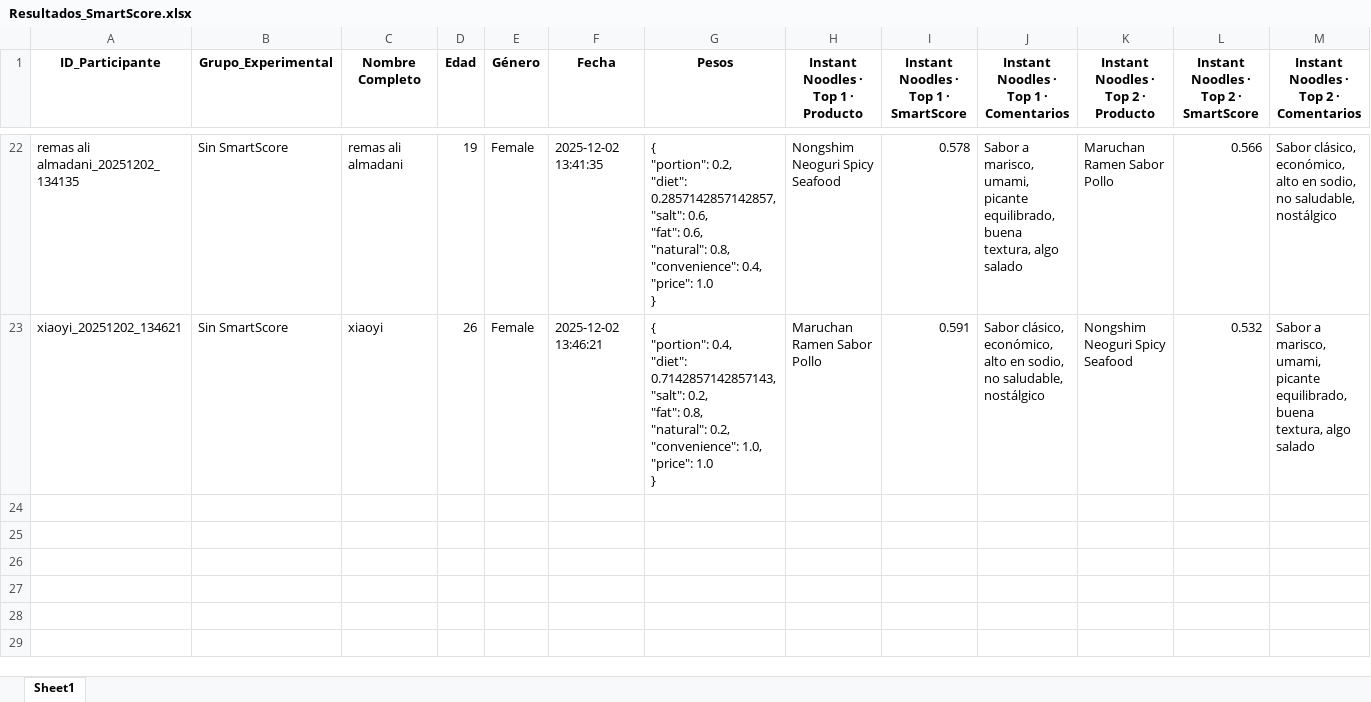
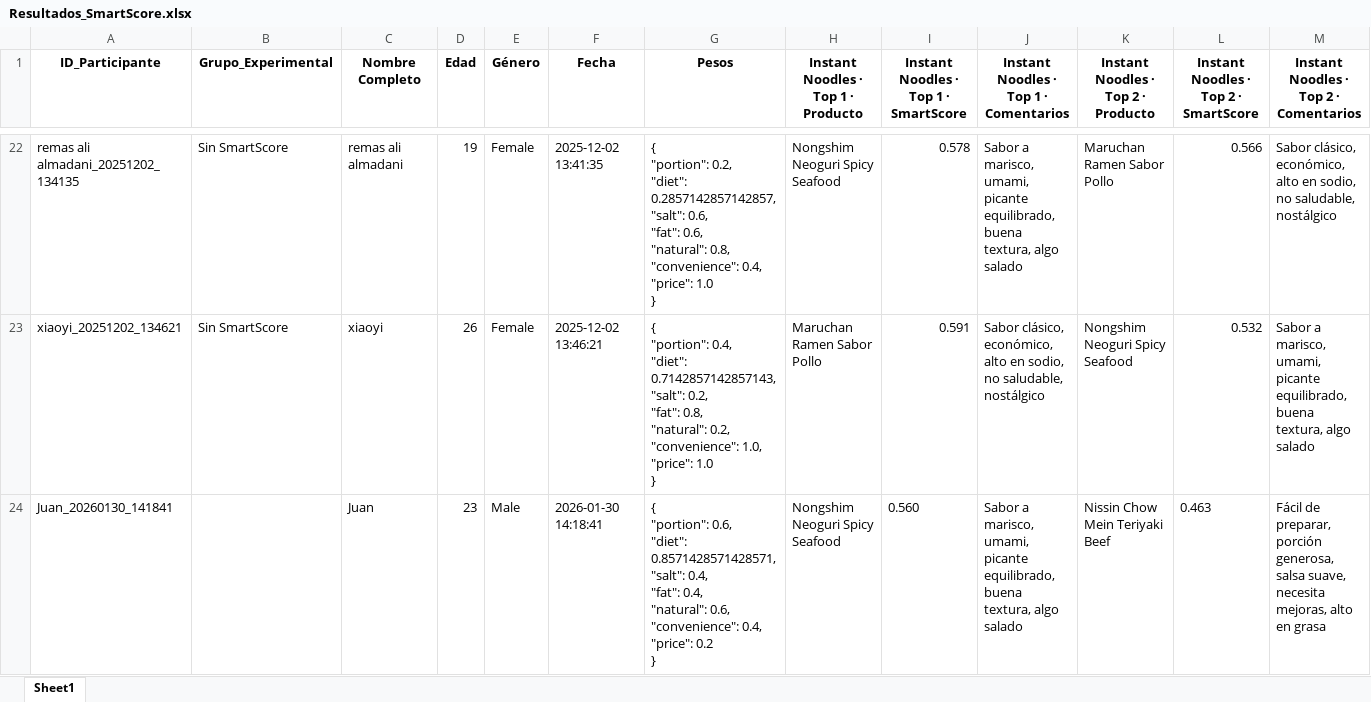
Before and after one commit to SChavavt/app_Estancia, an Excel workbook: Resultados_SmartScore.xlsx, sheet Sheet1, drawn as a sheet; only a part is shown, gaps mark what is left out; values as stored, in another font and other column widths than the file's, no borders; rows hold the shown columns only; ↵ is a line break in a cell; the diff names each change by its address in the sheet, - before the commit and + after, or states it on an @@ line.

Commit message:
Actualización SmartScore desde Streamlit (Juan)

```diff
--- a/Resultados_SmartScore.xlsx (sheet Sheet1)
+++ b/Resultados_SmartScore.xlsx (sheet Sheet1)
+row 24: Juan_20260130_141841 |  | Juan | 23 | Male | 2026-01-30 14:18:41 | { ↵ "portion": 0.6, ↵ "diet": 0.8571428571428571, ↵ "salt": 0.4, ↵ "fat": 0.4, ↵ "natural": 0.6, ↵ "convenience": 0.4, ↵ "price": 0.2 ↵ } | Nongshim Neoguri Spicy Seafood | 0.560 | Sabor a marisco, umami, picante equilibrado, buena textura, algo salado | Nissin Chow Mein Teriyaki Beef | 0.463 | Fácil de preparar, porción generosa, salsa suave, necesita mejoras, alto en grasa
```
